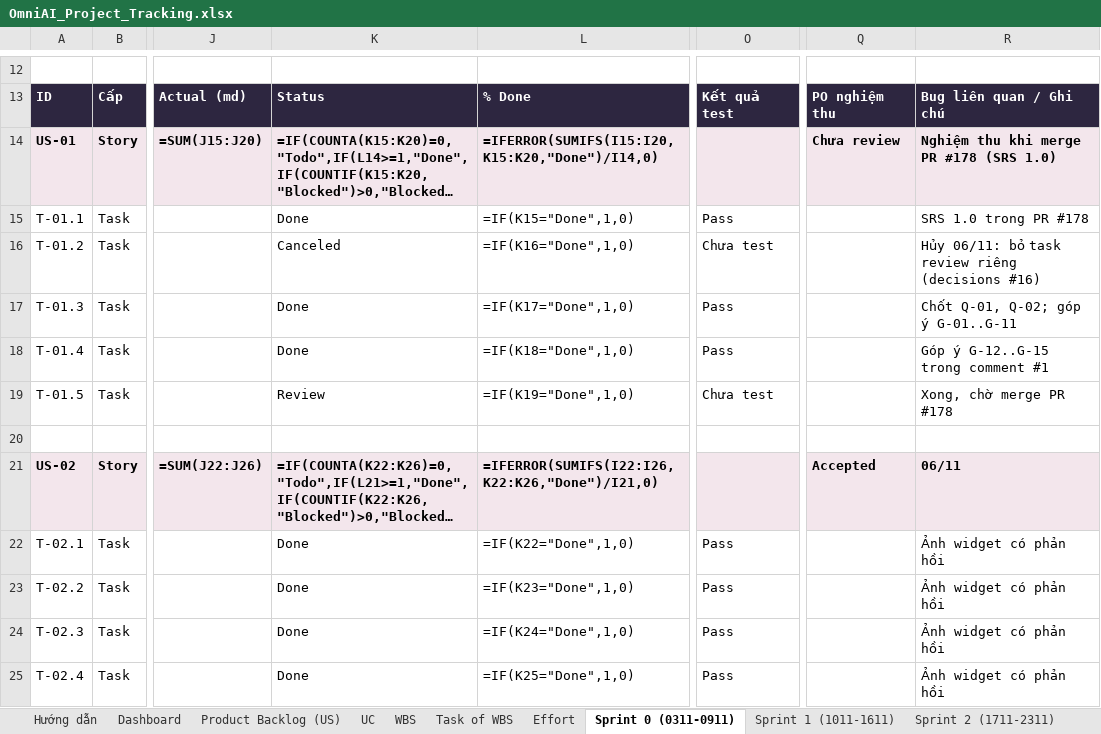
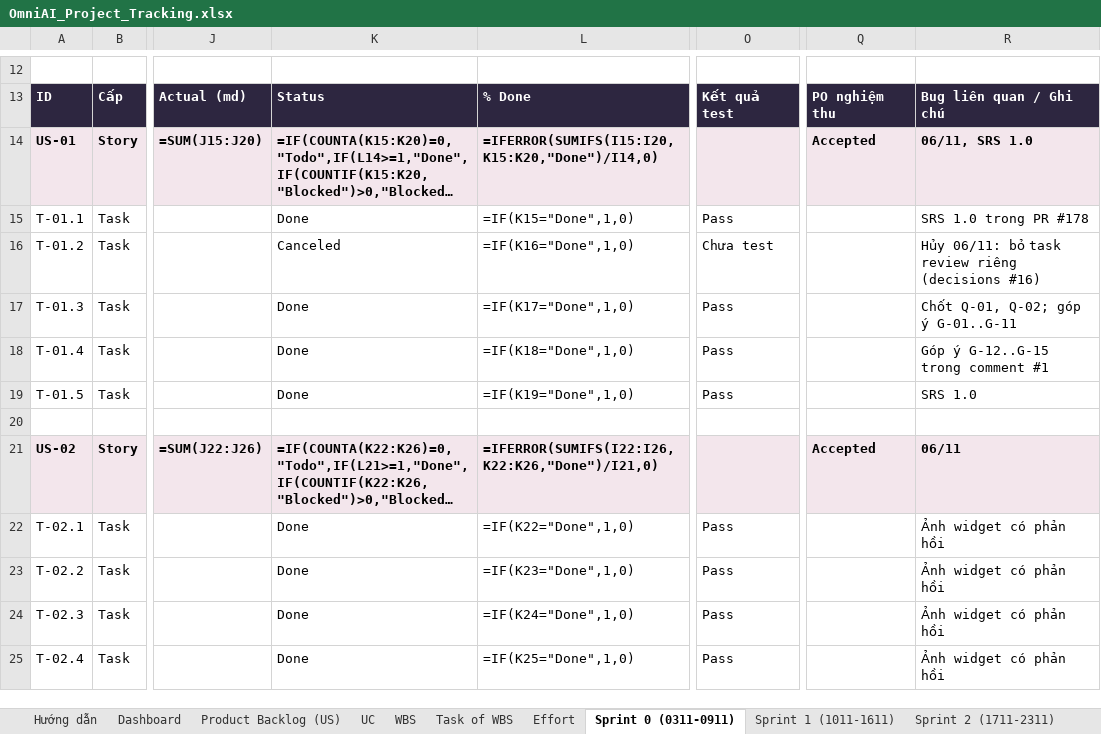
Before and after one commit to FresherTeamOmiAI/OmniAI, an Excel workbook: docs/tracking/OmniAI_Project_Tracking.xlsx, sheet Sprint 0 (0311-0911), drawn as a sheet; only a part is shown, gaps mark what is left out; long unchanged cells end in …; values as stored, in another font and other column widths than the file's, no borders; formulas without a stored value are shown as written; conditional formats not drawn; the diff names each change by its address in the sheet, - before the commit and + after, or states it on an @@ line.

```diff
--- a/docs/tracking/OmniAI_Project_Tracking.xlsx (sheet Sprint 0 (0311-0911))
+++ b/docs/tracking/OmniAI_Project_Tracking.xlsx (sheet Sprint 0 (0311-0911))
-Q14: Chưa review
+Q14: Accepted
-R14: Nghiệm thu khi merge PR #178 (SRS 1.0)
+R14: 06/11, SRS 1.0
-K19: Review
+K19: Done
-O19: Chưa test
+O19: Pass
-R19: Xong, chờ merge PR #178
+R19: SRS 1.0
```
Also changed, not shown: sheet Issues & Risks, sheet Q&A, sheet Sprint 1 (1011-1611), 2 other files.
